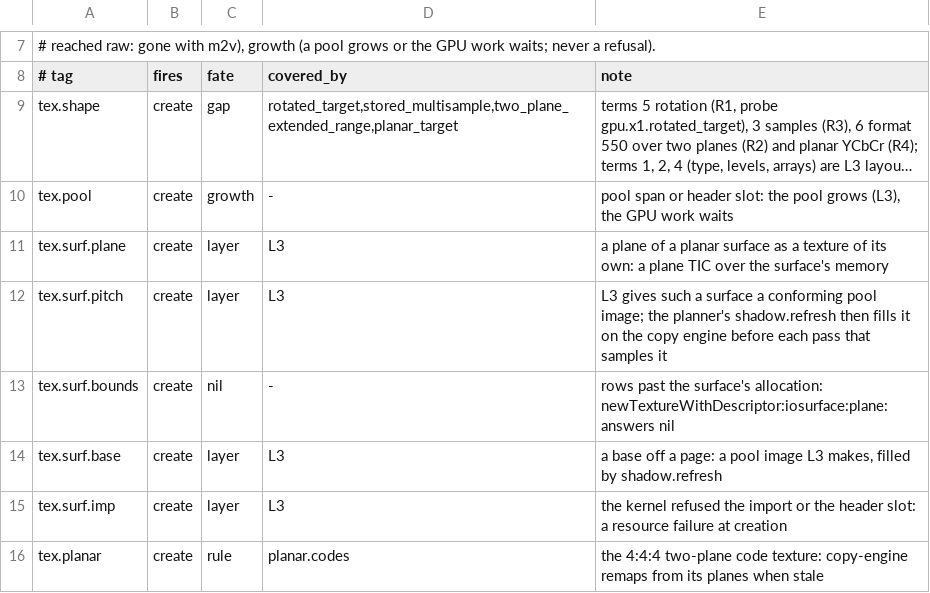
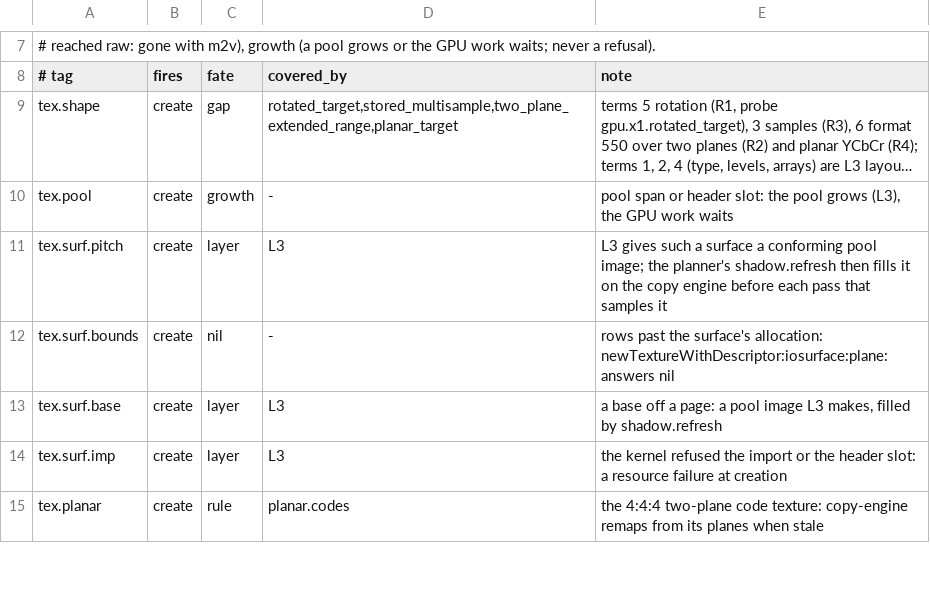
Before and after one commit to D-Radish76/ios-on-switch-lmao, a TSV file: drivers/TegraGM20BMetal/raw/plan/predicates.tsv, drawn as a sheet; only a part is shown, gaps mark what is left out; long unchanged cells end in …; the diff names each change by its address in the sheet, - before the commit and + after, or states it on an @@ line.

Commit message:
raw: a surface texture the raw path refuses is refused by its real term; rows off 16 without planes, or a missing plane, is nil
Every plane a surface has is already the raw path's texture (createSurfaceTexture over the plane's bytes). tex.surf.plane
only renamed a plane's real refusal (its pitch, its offset, its base or its import), so the refusal now names that term,
from the asked plane's own offset and rows, and the predicate is deleted.

Two cases m2v refused now answer nil with an error line, as Metal does:
- a texture over a surface without planes whose rows are not 16 bytes apart (Metal asserts there; linear_plan.rs,
  measured);
- a plane index the surface does not have.

A plane whose offset or rows are off 16 still goes to m2v (tex.surf.pitch). Metal reads such a plane from its offset and
rows rounded down to 16 while the CPU keeps the plane's own, and the raw texture has one layout for both.

Proof: raw_facade_open_test ATexturePastItsMemoryOrOffItsRowsIsNil, a 60x16 BGRA surface with rows of 248 bytes and a
plane 1 of a surface without planes, opens no m2v. Without the change both open it (tex.surf.pitch, tex.surf.plane). HW Test
gpu.raw.buffer_texture16 checks both on the device.

```diff
--- a/drivers/TegraGM20BMetal/raw/plan/predicates.tsv
+++ b/drivers/TegraGM20BMetal/raw/plan/predicates.tsv
-row 11: tex.surf.plane | create | layer | L3 | a plane of a planar surface as a texture of its own: a plane TIC over the surface's memory
```
Also changed, not shown: 5 other files.
